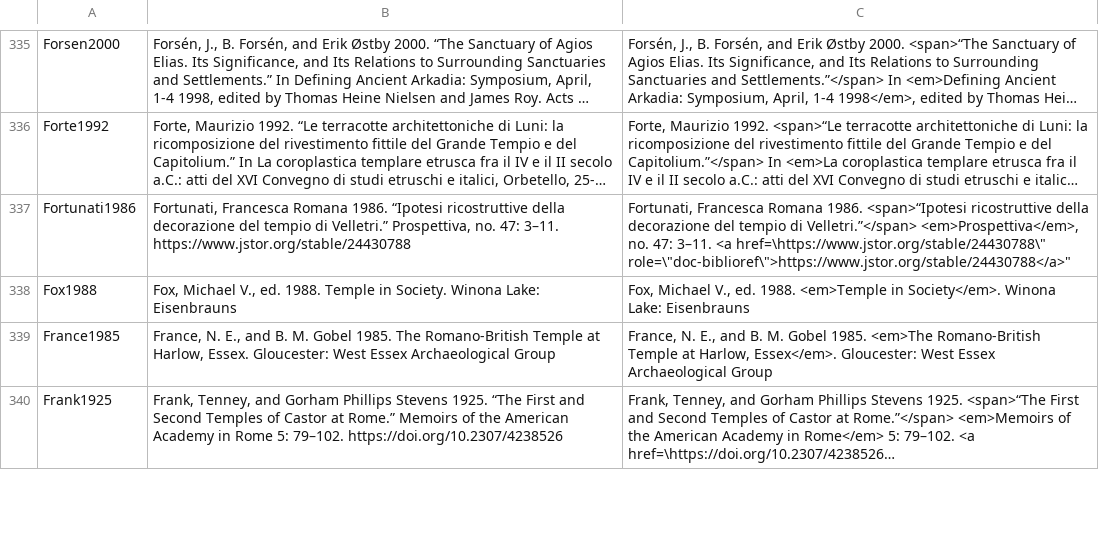
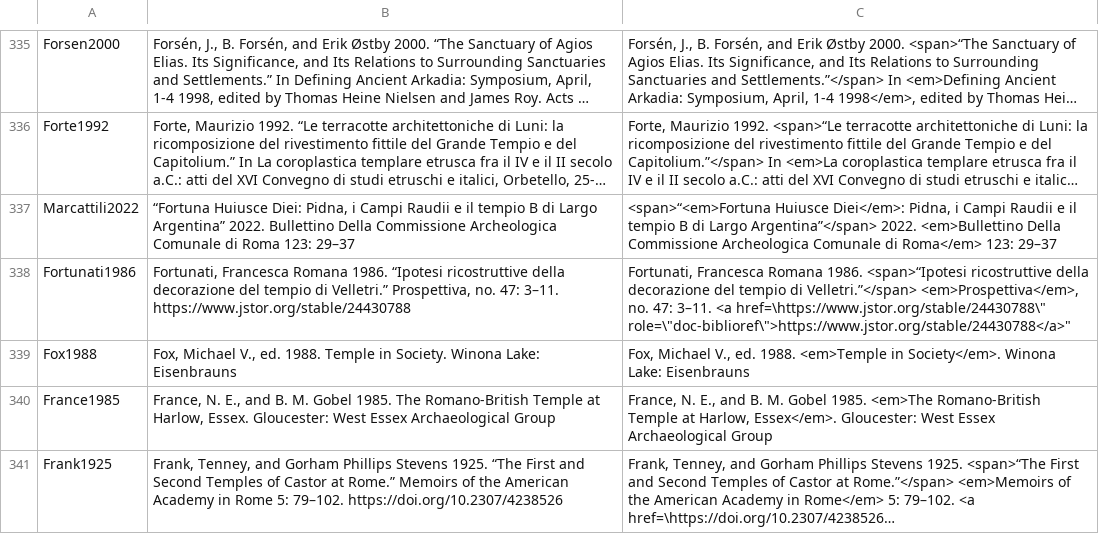
Before and after one commit to Jmuccigr/temples, a CSV file: bibliography.csv, drawn as a sheet; only a part is shown, gaps mark what is left out; long unchanged cells end in …; the diff names each change by its address in the sheet, - before the commit and + after, or states it on an @@ line.

Commit message:
Automated update

```diff
--- a/bibliography.csv
+++ b/bibliography.csv
+row 337: Marcattili2022 | “Fortuna Huiusce Diei: Pidna, i Campi Raudii e il tempio B di Largo Argentina” 2022. Bullettino Della Commissione Archeologica Comunale di Roma 123: 29–37 | <span>“<em>Fortuna Huiusce Diei</em>: Pidna, i Campi Raudii e il tempio B di Largo Argentina”</span> 2022. <em>Bullettino Della Commissione Archeologica Comunale di Roma</em> 123: 29–37
```
